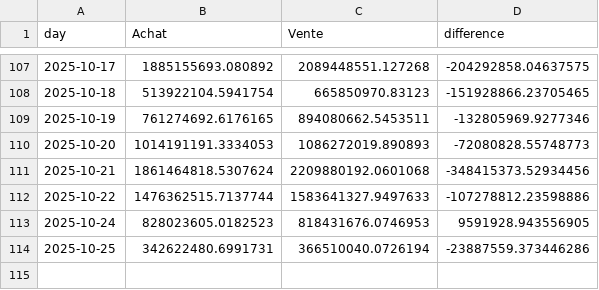
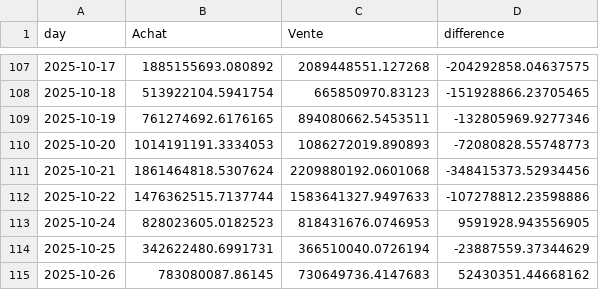
Before and after one commit to yassinedkk/binance, a CSV file: df_normal.csv, drawn as a sheet; only a part is shown, gaps mark what is left out.

```diff
--- a/df_normal.csv
+++ b/df_normal.csv
@@ -113,2 +113,3 @@ day,Achat,Vente,difference
 2025-10-24,828023605.0182523,818431676.0746953,9591928.943556905
-2025-10-25,342622480.6991731,366510040.0726194,-23887559.373446286
+2025-10-25,342622480.6991731,366510040.0726194,-23887559.37344629
+2025-10-26,783080087.86145,730649736.4147683,52430351.44668162
```
Also changed, not shown: df_whale.csv, q_whale.csv.
